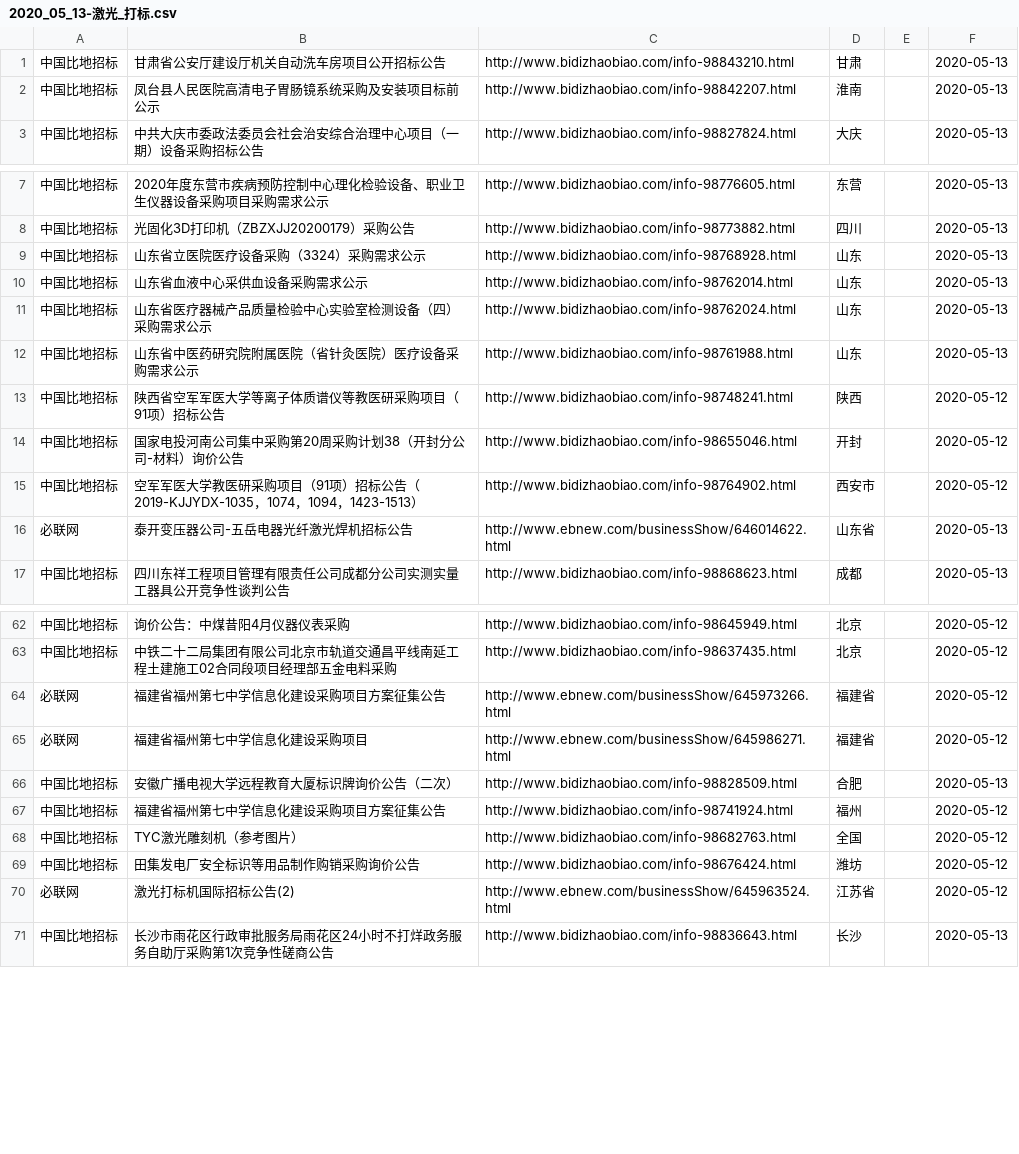
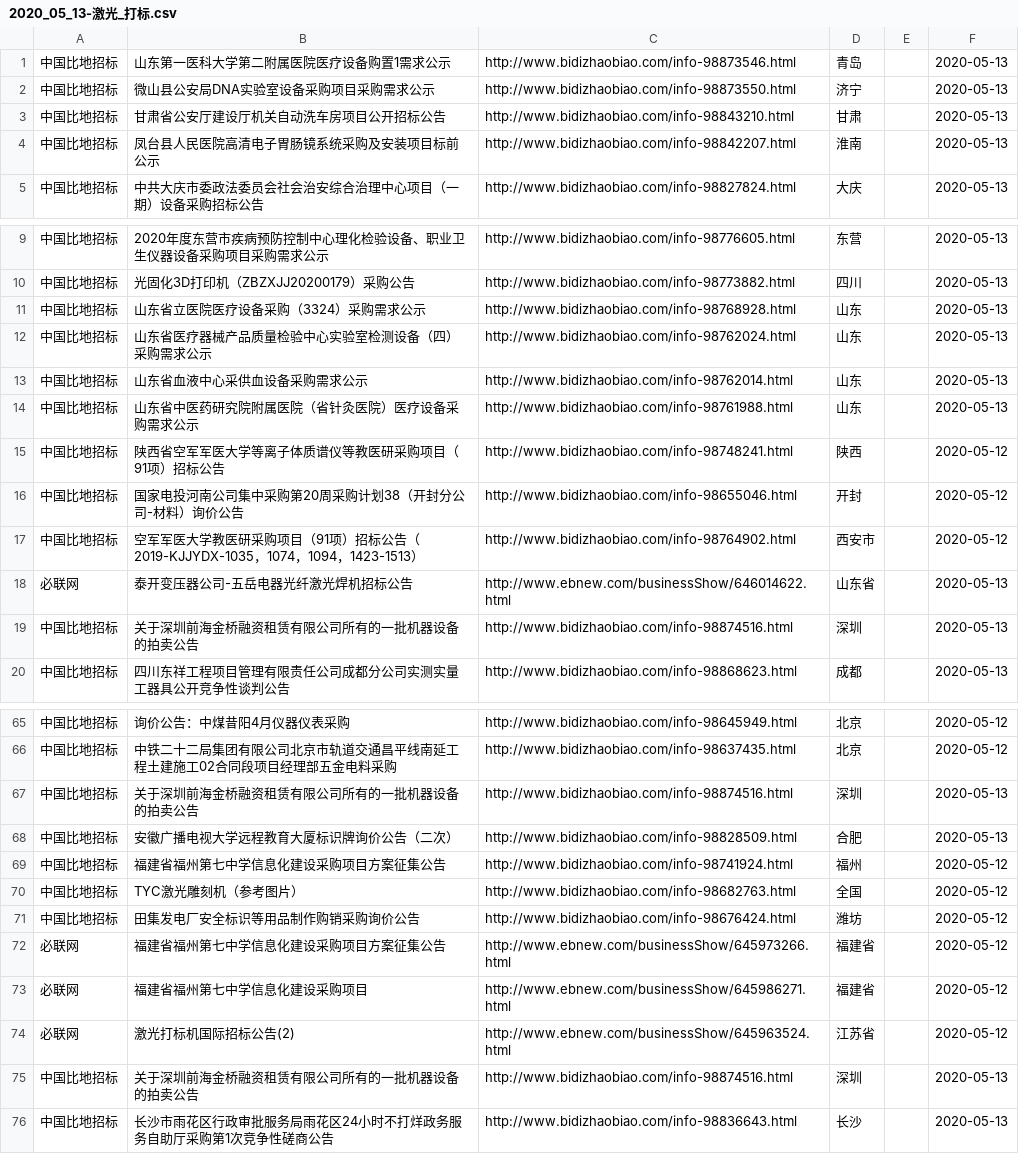
Before and after one commit to aa88kk/zhaobiao, a CSV file: csv/2020_05/2020_05_13/2020_05_13-激光_打标.csv, drawn as a sheet; only a part is shown, gaps mark what is left out; the diff covers the shown part only.

```diff
--- a/csv/2020_05/2020_05_13/2020_05_13-激光_打标.csv
+++ b/csv/2020_05/2020_05_13/2020_05_13-激光_打标.csv
@@ -1 +1,3 @@
+中国比地招标	山东第一医科大学第二附属医院医疗设备购置1需求公示	http://www.bidizhaobiao.com/info-98873546.html	青岛		2020-05-13
+中国比地招标	微山县公安局DNA实验室设备采购项目采购需求公示	http://www.bidizhaobiao.com/info-98873550.html	济宁		2020-05-13
 中国比地招标	甘肃省公安厅建设厅机关自动洗车房项目公开招标公告	http://www.bidizhaobiao.com/info-98843210.html	甘肃		2020-05-13
@@ -9,4 +11,4 @@
 中国比地招标	山东省立医院医疗设备采购（3324）采购需求公示	http://www.bidizhaobiao.com/info-98768928.html	山东		2020-05-13
+中国比地招标	山东省医疗器械产品质量检验中心实验室检测设备（四）采购需求公示	http://www.bidizhaobiao.com/info-98762024.html	山东		2020-05-13
 中国比地招标	山东省血液中心采供血设备采购需求公示	http://www.bidizhaobiao.com/info-98762014.html	山东		2020-05-13
-中国比地招标	山东省医疗器械产品质量检验中心实验室检测设备（四）采购需求公示	http://www.bidizhaobiao.com/info-98762024.html	山东		2020-05-13
 中国比地招标	山东省中医药研究院附属医院（省针灸医院）医疗设备采购需求公示	http://www.bidizhaobiao.com/info-98761988.html	山东		2020-05-13
@@ -16,2 +18,3 @@
 必联网	泰开变压器公司-五岳电器光纤激光焊机招标公告	http://www.ebnew.com/businessShow/646014622.html	山东省		2020-05-13
+中国比地招标	关于深圳前海金桥融资租赁有限公司所有的一批机器设备的拍卖公告	http://www.bidizhaobiao.com/info-98874516.html	深圳		2020-05-13
 中国比地招标	四川东祥工程项目管理有限责任公司成都分公司实测实量工器具公开竞争性谈判公告	http://www.bidizhaobiao.com/info-98868623.html	成都		2020-05-13
@@ -63,4 +66,3 @@
 中国比地招标	中铁二十二局集团有限公司北京市轨道交通昌平线南延工程土建施工02合同段项目经理部五金电料采购	http://www.bidizhaobiao.com/info-98637435.html	北京		2020-05-12
-必联网	福建省福州第七中学信息化建设采购项目方案征集公告	http://www.ebnew.com/businessShow/645973266.html	福建省		2020-05-12
-必联网	福建省福州第七中学信息化建设采购项目	http://www.ebnew.com/businessShow/645986271.html	福建省		2020-05-12
+中国比地招标	关于深圳前海金桥融资租赁有限公司所有的一批机器设备的拍卖公告	http://www.bidizhaobiao.com/info-98874516.html	深圳		2020-05-13
 中国比地招标	安徽广播电视大学远程教育大厦标识牌询价公告（二次）	http://www.bidizhaobiao.com/info-98828509.html	合肥		2020-05-13
@@ -69,3 +71,6 @@
 中国比地招标	田集发电厂安全标识等用品制作购销采购询价公告	http://www.bidizhaobiao.com/info-98676424.html	潍坊		2020-05-12
+必联网	福建省福州第七中学信息化建设采购项目方案征集公告	http://www.ebnew.com/businessShow/645973266.html	福建省		2020-05-12
+必联网	福建省福州第七中学信息化建设采购项目	http://www.ebnew.com/businessShow/645986271.html	福建省		2020-05-12
 必联网	激光打标机国际招标公告(2)	http://www.ebnew.com/businessShow/645963524.html	江苏省		2020-05-12
+中国比地招标	关于深圳前海金桥融资租赁有限公司所有的一批机器设备的拍卖公告	http://www.bidizhaobiao.com/info-98874516.html	深圳		2020-05-13
 中国比地招标	长沙市雨花区行政审批服务局雨花区24小时不打烊政务服务自助厅采购第1次竞争性磋商公告	http://www.bidizhaobiao.com/info-98836643.html	长沙		2020-05-13
```
Also changed, not shown: 4 moved rows elsewhere in this file, csv/2020_05/2020_05_13/2020_05_13-激光_清洗.csv, csv/2020_05/2020_05_13/2020_05_13-激光_焊.csv, 19 other files.
